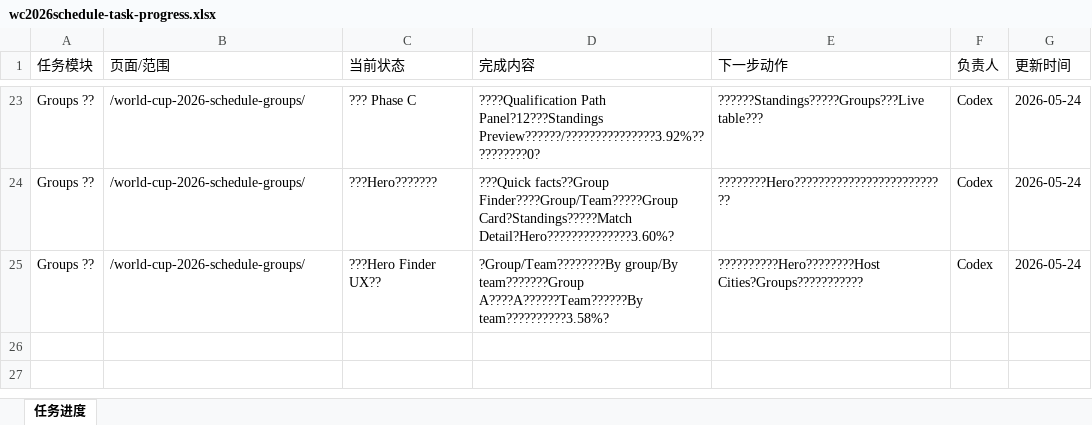
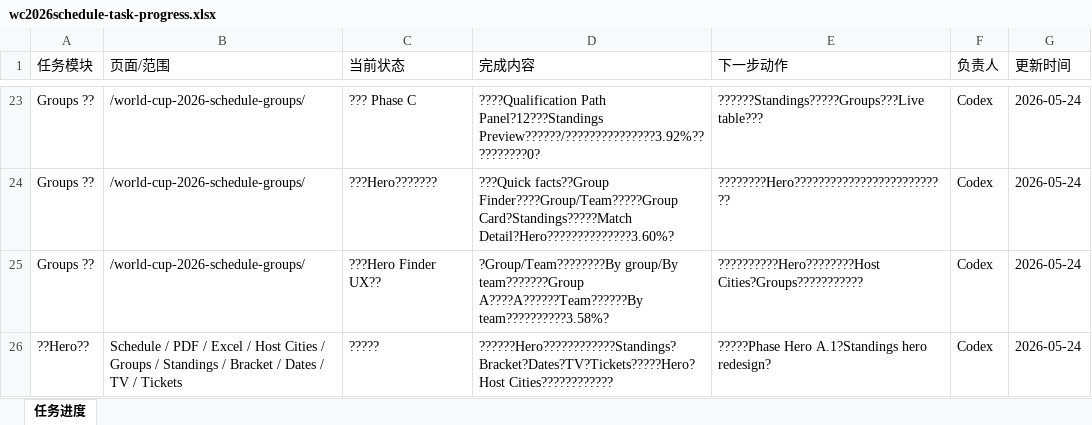
Before and after one commit to alabamajumia-del/wc2026schedule, an Excel workbook: task-progress/wc2026schedule-task-progress.xlsx, sheet 任务进度, drawn as a sheet; only a part is shown, gaps mark what is left out; values as stored, in another font and other column widths than the file's, no borders; the diff names each change by its address in the sheet, - before the commit and + after, or states it on an @@ line.

Commit message:
Audit hero visual differentiation

```diff
--- a/task-progress/wc2026schedule-task-progress.xlsx (sheet 任务进度)
+++ b/task-progress/wc2026schedule-task-progress.xlsx (sheet 任务进度)
+row 26: ??Hero?? | Schedule / PDF / Excel / Host Cities / Groups / Standings / Bracket / Dates / TV / Tickets | ????? | ??????Hero????????????Standings?Bracket?Dates?TV?Tickets?????Hero?Host Cities???????????? | ?????Phase Hero A.1?Standings hero redesign? | Codex | 2026-05-24
```
Also changed, not shown: 11 other files.
